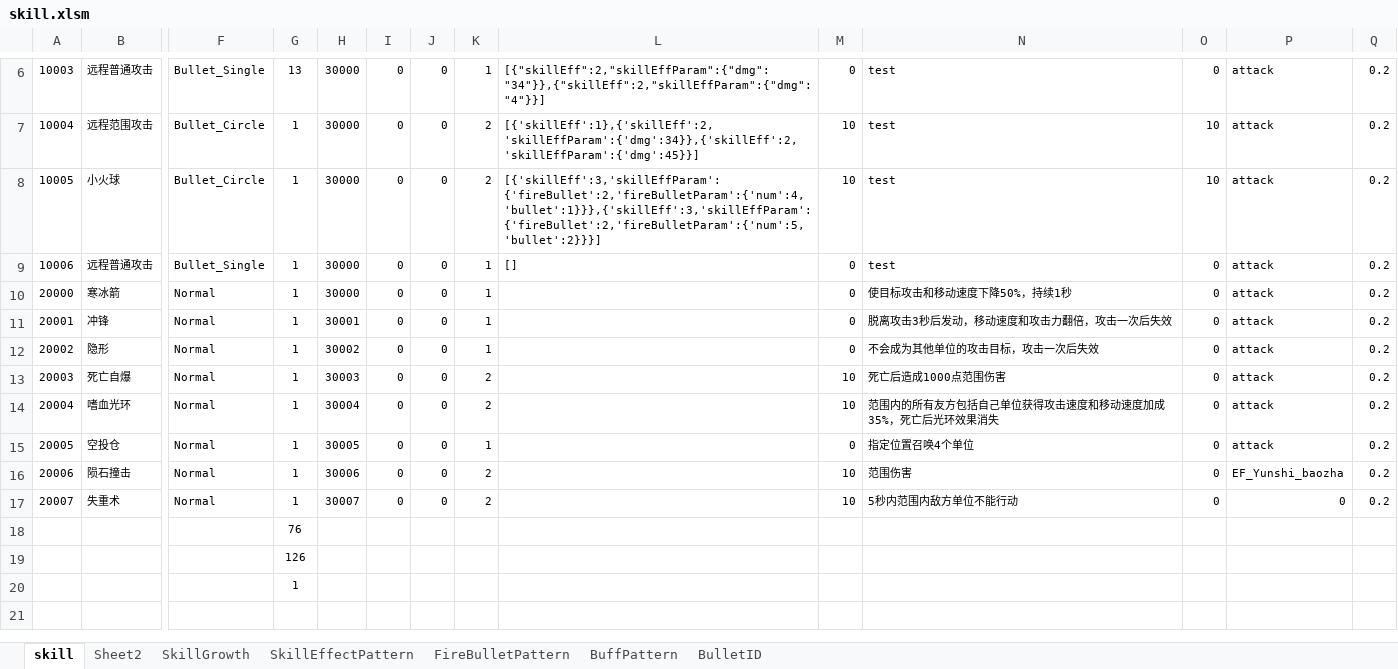
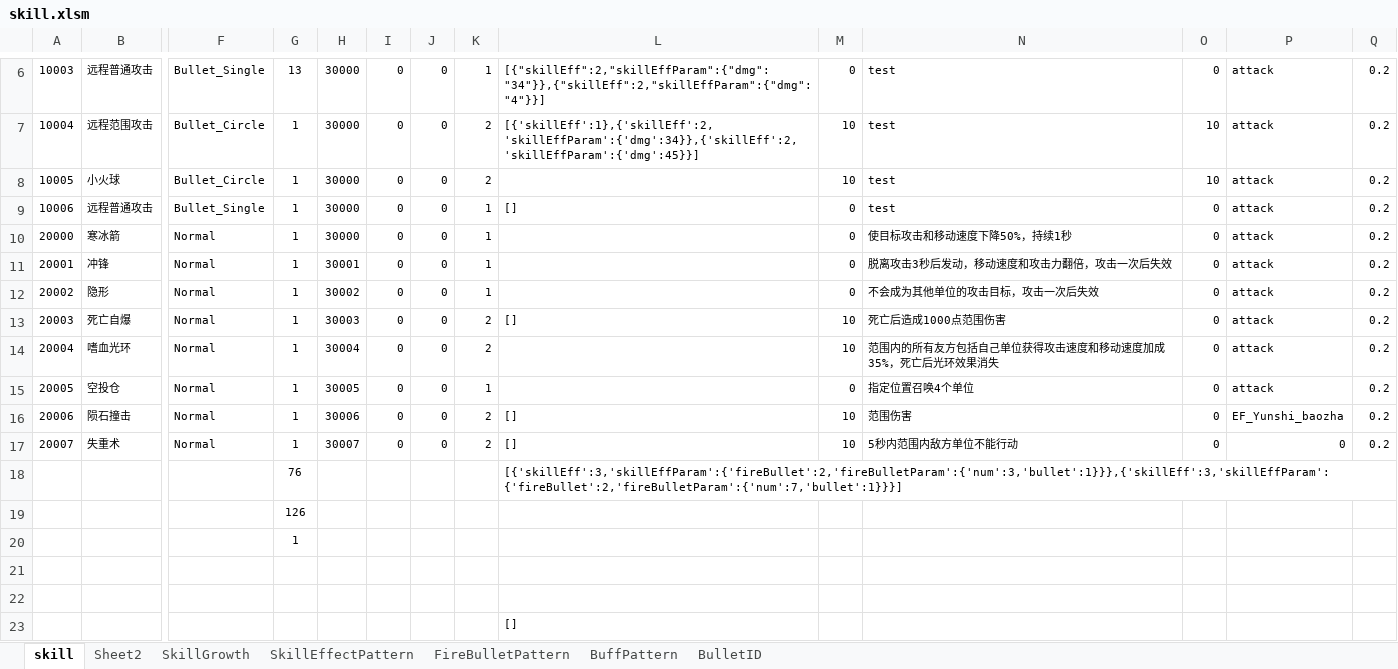
Before and after one commit to jiaox99/SkillSystem, an Excel workbook: Excels/skill.xlsm, sheet skill, drawn as a sheet; only a part is shown, gaps mark what is left out; values as stored, in another font and other column widths than the file's, no borders; charts and pictures not drawn; rows hold the shown columns only; the diff names each change by its address in the sheet, - before the commit and + after, or states it on an @@ line.

```diff
--- a/Excels/skill.xlsm (sheet skill)
+++ b/Excels/skill.xlsm (sheet skill)
-L8: [{'skillEff':3,'skillEffParam':{'fireBullet':2,'fireBulletParam':{'num':4,'bullet':1}}},{'skillEff':3,'skillEffParam':{'fireBullet':2,'fireBulletParam':{'num':5,'bullet':2}}}]
+L8: (empty)
-L13: (empty)
+L13: []
-L16:L17: (empty)
+L16:L17: []
-L18: (empty)
+L18: [{'skillEff':3,'skillEffParam':{'fireBullet':2,'fireBulletParam':{'num':3,'bullet':1}}},{'skillEff':3,'skillEffParam':{'fireBullet':2,'fireBulletParam':{'num':7,'bullet':1}}}]
+row 21: (empty)
+row 22: (empty)
+row 23:  |  |  |  |  |  |  |  | []
```
Also changed, not shown: sheet SkillGrowth.
